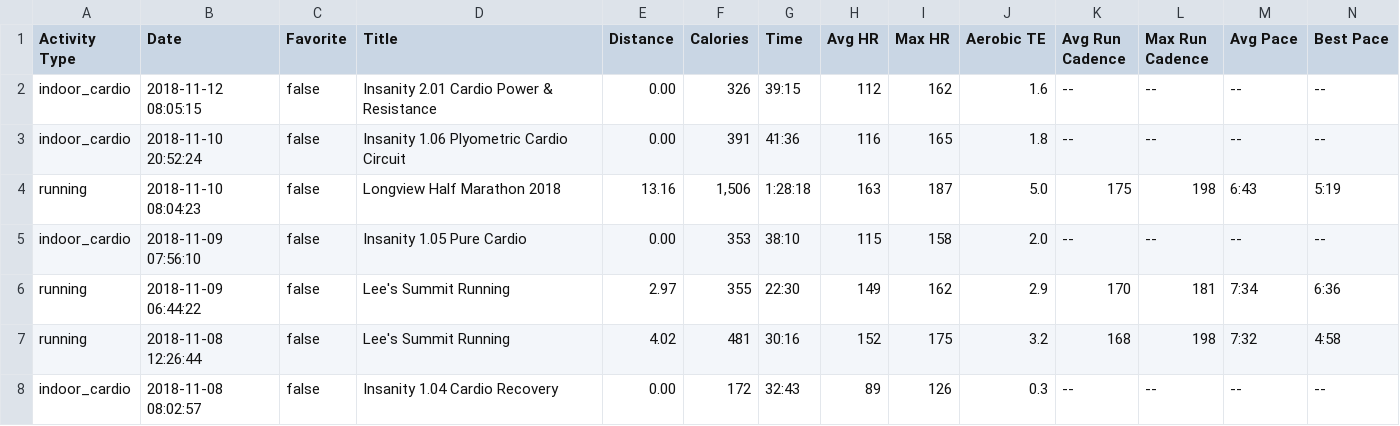
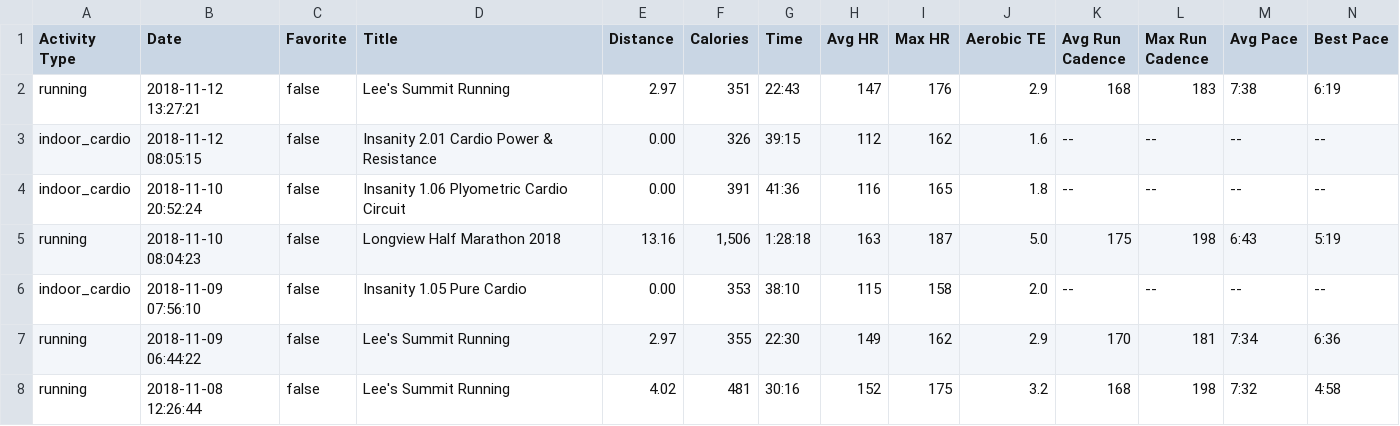
Before and after one commit to johnsug/garmin, a CSV file: garmin_log.csv, drawn as a sheet; only a part is shown; the shorter side is filled out with more unchanged rows; rows hold the shown columns only; the diff names each change by its address in the sheet, - before the commit and + after, or states it on an @@ line.

Commit message:
Update garmin_log.csv

```diff
--- a/garmin_log.csv
+++ b/garmin_log.csv
+row 2: running | 2018-11-12 13:27:21 | false | Lee's Summit Running | 2.97 | 351 | 22:43 | 147 | 176 | 2.9 | 168 | 183 | 7:38 | 6:19
```
